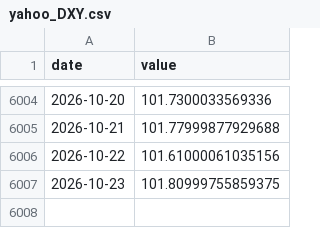
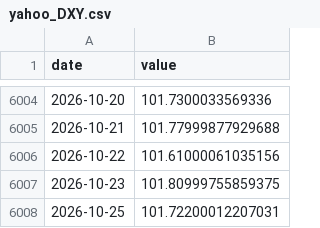
Before and after one commit to waterkoofAI/fiscal-dominance-monitor, a CSV file: data/cache/yahoo_DXY.csv, drawn as a sheet; only a part is shown, gaps mark what is left out; the diff names each change by its address in the sheet, - before the commit and + after, or states it on an @@ line.

Commit message:
data: 2026-10-25 macro update [skip ci]

```diff
--- a/data/cache/yahoo_DXY.csv
+++ b/data/cache/yahoo_DXY.csv
+row 6008: 2026-10-25 | 101.72200012207031
```
Also changed, not shown: data/cache/fred_DFEDTARU.csv, data/cache/yahoo_BTC.csv, 3 other files.
